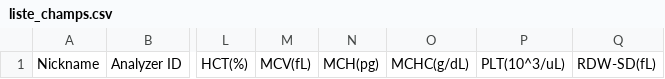
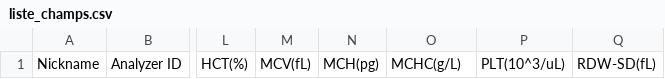
Before and after one commit to cornet-e/CV-IM, a CSV file: liste_champs.csv, drawn as a sheet; only a part is shown, gaps mark what is left out; the diff names each change by its address in the sheet, - before the commit and + after, or states it on an @@ line.

Commit message:
Update liste_champs.csv

```diff
--- a/liste_champs.csv
+++ b/liste_champs.csv
-O1: MCHC(g/dL)
+O1: MCHC(g/L)
```
